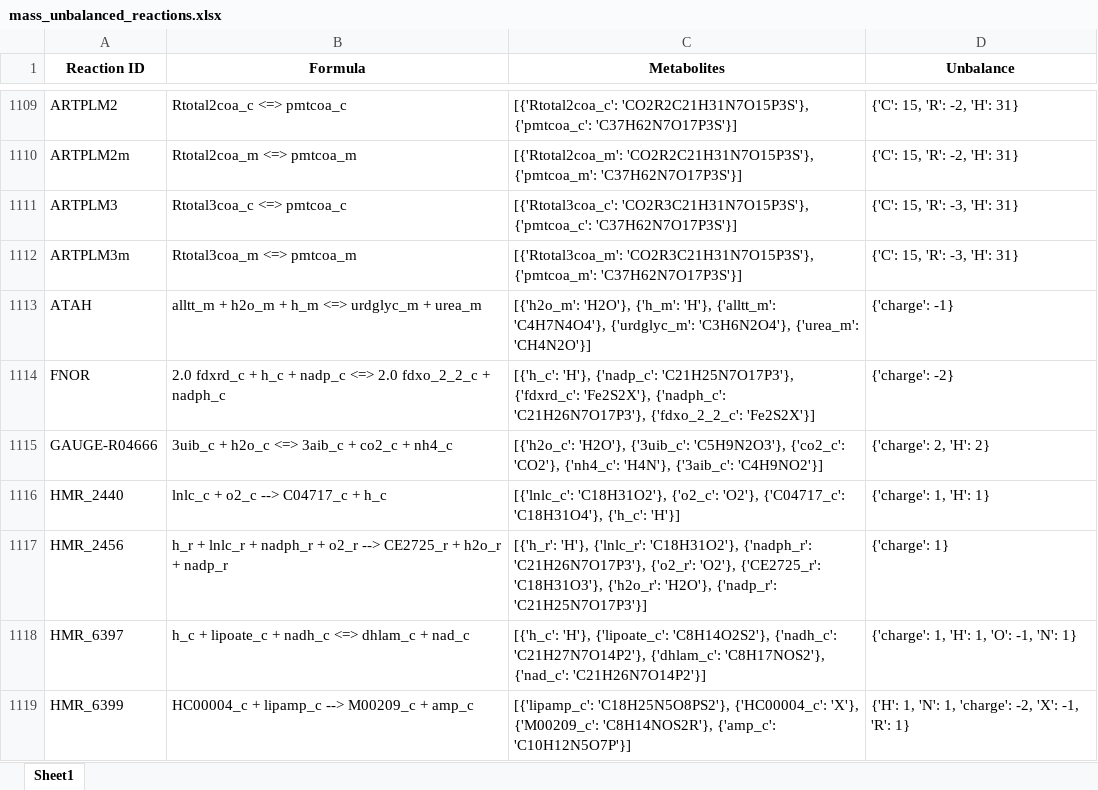
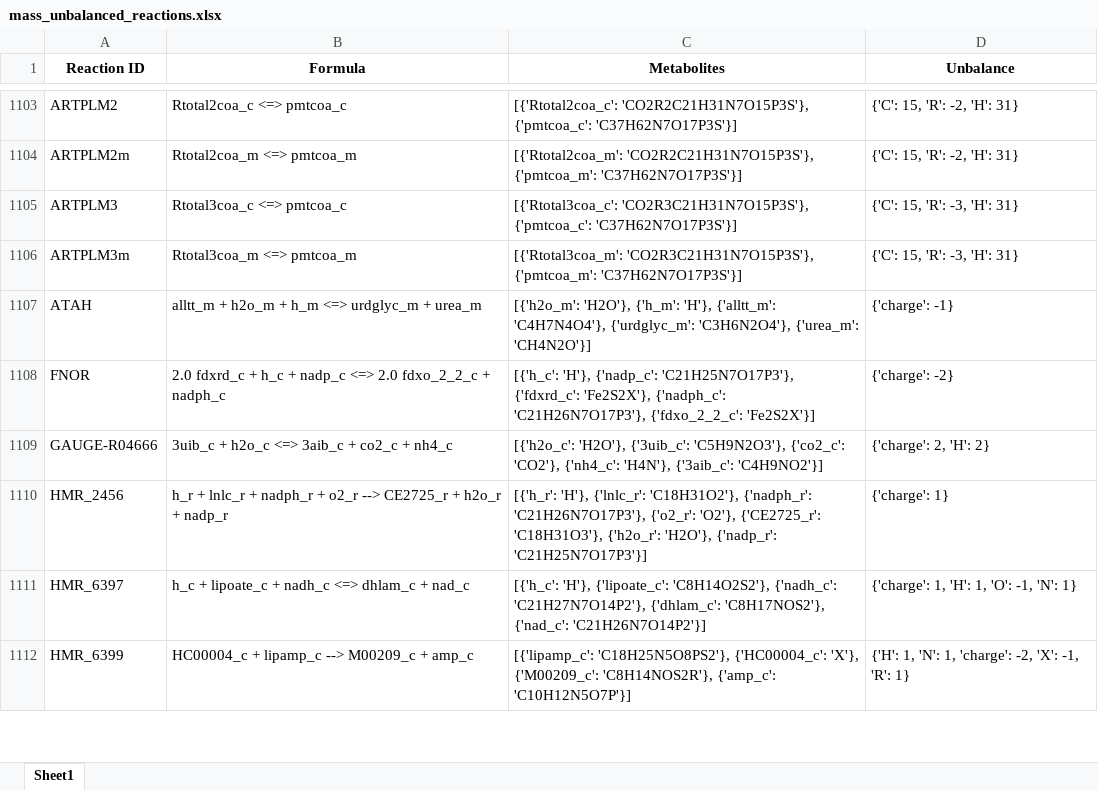
Before and after one commit to LewisLabUCSD/iCHO3K, an Excel workbook: Notebooks/mass_unbalanced_reactions.xlsx, sheet Sheet1, drawn as a sheet; only a part is shown, gaps mark what is left out; values as stored, in another font and other column widths than the file's, no borders; removed rows and columns are numbered as before the commit, all else as after; the diff covers the shown part only; the diff names each change by its address in the sheet, - before the commit and + after, or states it on an @@ line.

```diff
--- a/Notebooks/mass_unbalanced_reactions.xlsx (sheet Sheet1)
+++ b/Notebooks/mass_unbalanced_reactions.xlsx (sheet Sheet1)
-row 1116: HMR_2440 | lnlc_c + o2_c --> C04717_c + h_c | [{'lnlc_c': 'C18H31O2'}, {'o2_c': 'O2'}, {'C04717_c': 'C18H31O4'}, {'h_c': 'H'}] | {'charge': 1, 'H': 1}
```
Also changed, not shown: 3 added rows, 11 removed rows and 10 edited cells elsewhere in this sheet, 5 other files.
